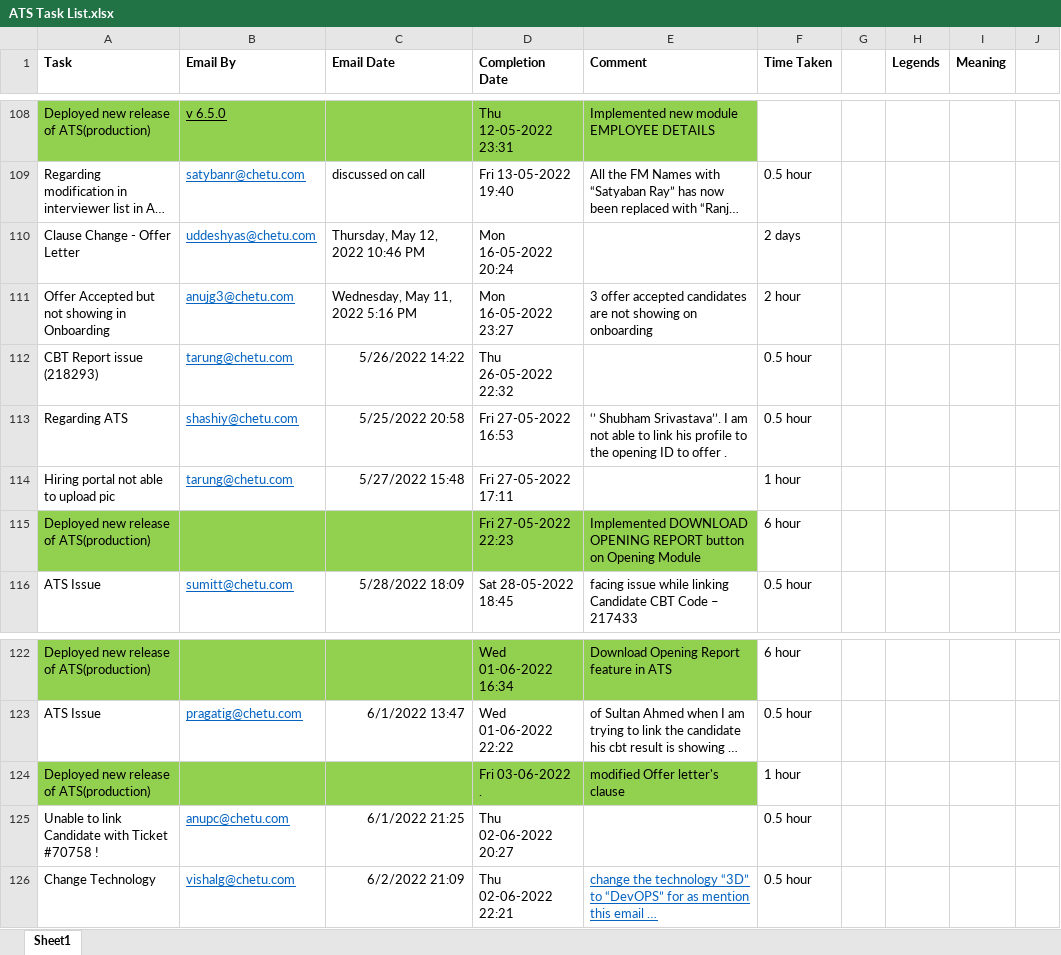
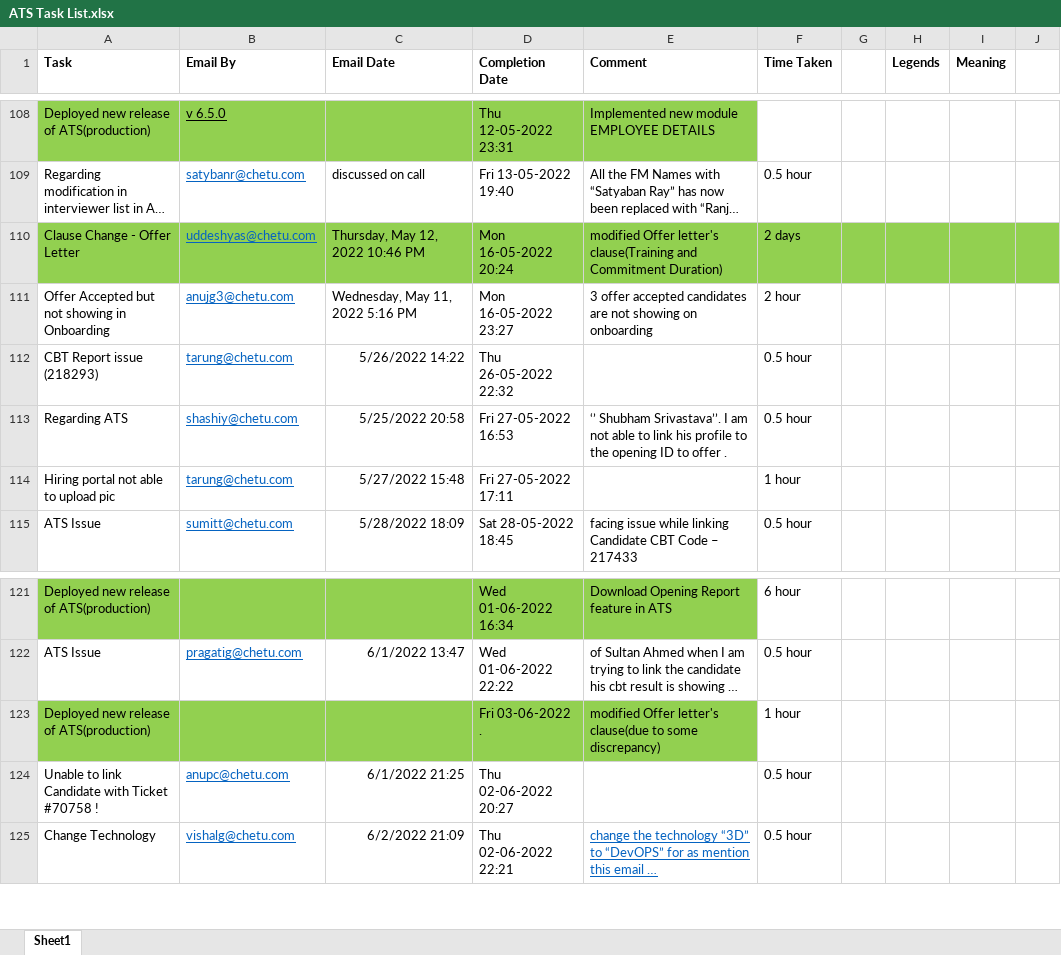
Before and after one commit to aquib-coder/Important-Notes, an Excel workbook: ATS Task List.xlsx, sheet Sheet1, drawn as a sheet; only a part is shown, gaps mark what is left out; long unchanged cells end in …; values as stored, in another font and other column widths than the file's, no borders; removed rows and columns are numbered as before the commit, all else as after; the diff covers the shown part only; the diff names each change by its address in the sheet, - before the commit and + after, or states it on an @@ line.

```diff
--- a/ATS Task List.xlsx (sheet Sheet1)
+++ b/ATS Task List.xlsx (sheet Sheet1)
-A110:J110 fill: none
+A110:J110 fill: #92D050
-E110 (Comment): (empty)
+E110 (Comment): modified Offer letter's clause(Training and Commitment Duration)
-row 115: Deployed new release of ATS(production) |  |  | Fri 27-05-2022 22:23 | Implemented DOWNLOAD OPENING REPORT button on Opening Module | 6 hour
-E123 (Comment): modified Offer letter's clause
+E123 (Comment): modified Offer letter's clause(due to some discrepancy)
```
Also changed, not shown: 37 added rows elsewhere in this sheet, ChetuGlobalATS-INTL_ResourceUtilization.xlsx, 1 other file.
